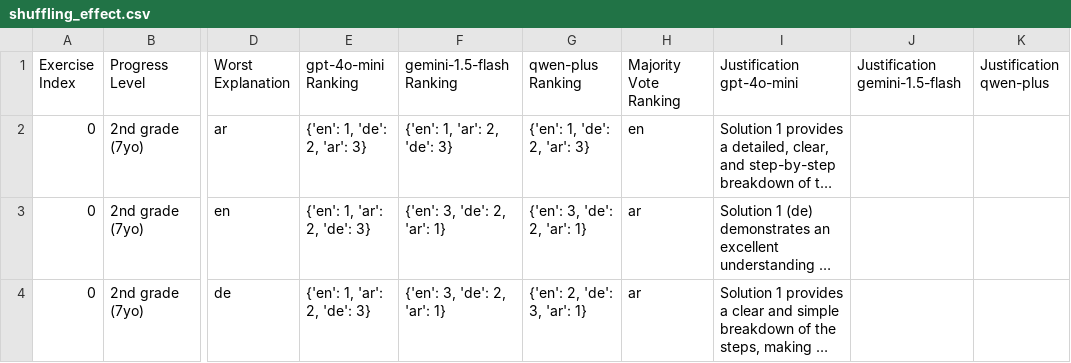
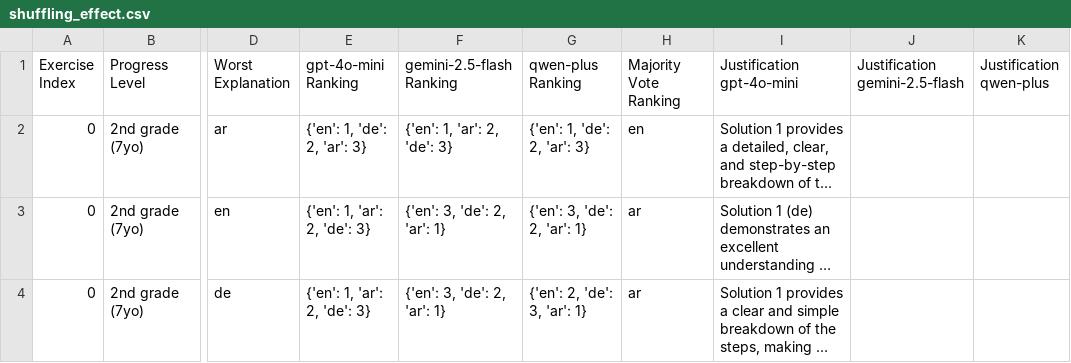
Before and after one commit to iug-htw/solution_evaluator, a CSV file: shuffling_effect.csv, drawn as a sheet; only a part is shown, gaps mark what is left out; long unchanged cells end in …; the diff names each change by its address in the sheet, - before the commit and + after, or states it on an @@ line.

```diff
--- a/shuffling_effect.csv
+++ b/shuffling_effect.csv
-F1: gemini-1.5-flash Ranking
+F1: gemini-2.5-flash Ranking
-J1: Justification gemini-1.5-flash
+J1: Justification gemini-2.5-flash
```
Also changed, not shown: 25 other files.
